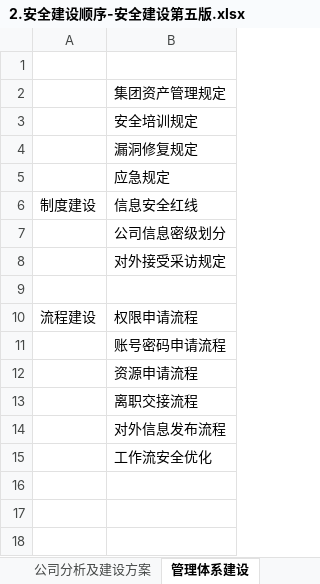
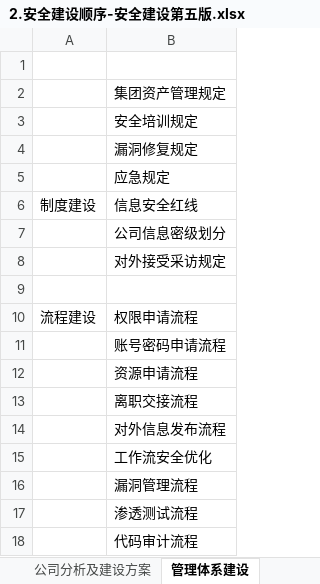
Before and after one commit to scopion/devsecops, an Excel workbook: 2.安全建设顺序-安全建设第五版.xlsx, sheet 管理体系建设, drawn as a sheet; values as stored, in another font and other column widths than the file's, no borders; the diff names each change by its address in the sheet, - before the commit and + after, or states it on an @@ line.

```diff
--- a/2.安全建设顺序-安全建设第五版.xlsx (sheet 管理体系建设)
+++ b/2.安全建设顺序-安全建设第五版.xlsx (sheet 管理体系建设)
+row 16:  | 漏洞管理流程
+row 17:  | 渗透测试流程
+row 18:  | 代码审计流程
```
Also changed, not shown: sheet 应急, sheet 技术体系建设, 原创-基础安全/基础安全方案-持续更新.xlsx, 原创-应用安全/2.应用安全方案-持续更新.xlsx.
